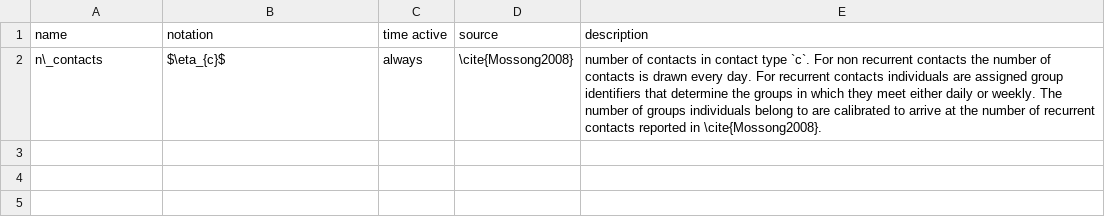
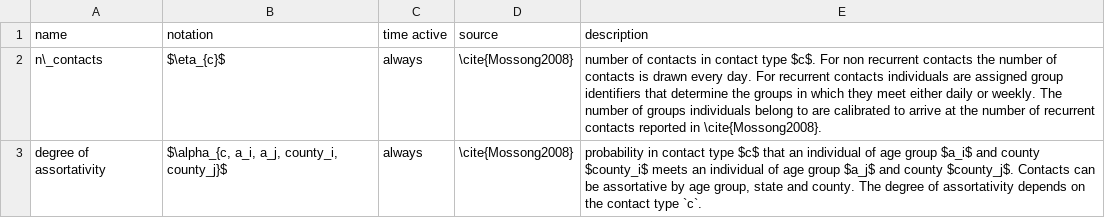
Before and after one commit to covid-19-impact-lab/sid-paper, a CSV file: src/parameter_tables/csv/contacts_and_matching.csv, drawn as a sheet.

```diff
--- a/src/parameter_tables/csv/contacts_and_matching.csv
+++ b/src/parameter_tables/csv/contacts_and_matching.csv
@@ -1,2 +1,3 @@
 name,notation,time active,source,description
-n\_contacts,$\eta_{c}$,always,\cite{Mossong2008},number of contacts in contact type `c`. For non recurrent contacts the number of contacts is drawn every day. For recurrent contacts individuals are assigned group identifiers that determine the groups in which they meet either daily or weekly. The number of groups individuals belong to are calibrated to arrive at the number of recurrent contacts reported in \cite{Mossong2008}.
+n\_contacts,$\eta_{c}$,always,\cite{Mossong2008},number of contacts in contact type $c$. For non recurrent contacts the number of contacts is drawn every day. For recurrent contacts individuals are assigned group identifiers that determine the groups in which they meet either daily or weekly. The number of groups individuals belong to are calibrated to arrive at the number of recurrent contacts reported in \cite{Mossong2008}.
+degree of assortativity,"$\alpha_{c, a_i, a_j, county_i, county_j}$",always,\cite{Mossong2008},"probability in contact type $c$ that an individual of age group $a_i$ and county $county_i$ meets an individual of age group $a_j$ and county $county_j$. Contacts can be assortative by age group, state and county. The degree of assortativity depends on the contact type `c`."
```
Also changed, not shown: src/parameter_tables/csv/disease_model.csv, src/parameter_tables/csv/infection_probs.csv, 8 other files.
